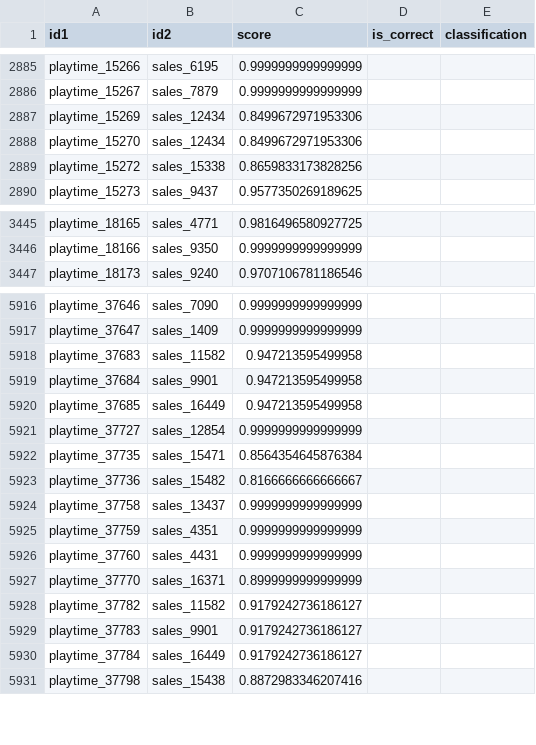
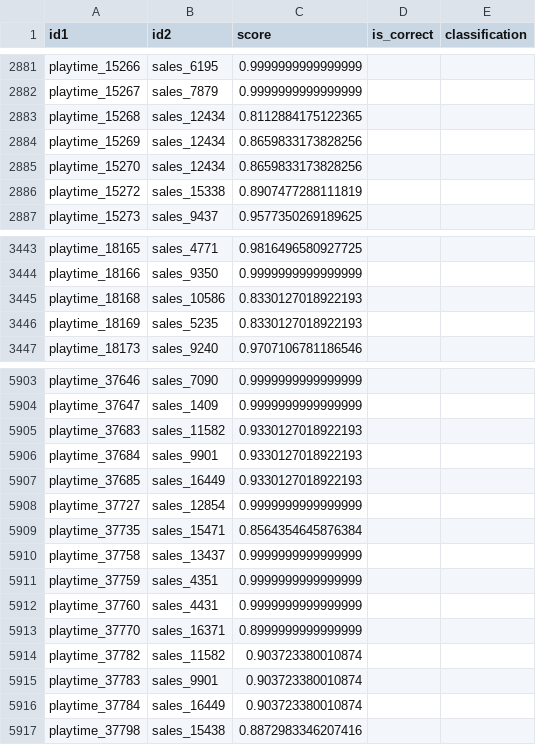
Before and after one commit to onurcanmemis/web-data-integration-team-project, a CSV file: output/debug_results_entity_matching/matching_detailed_results.csv, drawn as a sheet; only a part is shown, gaps mark what is left out; the diff covers the shown part only.

```diff
--- a/output/debug_results_entity_matching/matching_detailed_results.csv
+++ b/output/debug_results_entity_matching/matching_detailed_results.csv
@@ -2886,5 +2882,6 @@ playtime_15266,sales_6195,0.9999999999999999,,
 playtime_15267,sales_7879,0.9999999999999999,,
-playtime_15269,sales_12434,0.8499672971953306,,
-playtime_15270,sales_12434,0.8499672971953306,,
-playtime_15272,sales_15338,0.8659833173828256,,
+playtime_15268,sales_12434,0.8112884175122365,,
+playtime_15269,sales_12434,0.8659833173828256,,
+playtime_15270,sales_12434,0.8659833173828256,,
+playtime_15272,sales_15338,0.8907477288111819,,
 playtime_15273,sales_9437,0.9577350269189625,,
@@ -3446,2 +3444,4 @@ playtime_18165,sales_4771,0.9816496580927725,,
 playtime_18166,sales_9350,0.9999999999999999,,
+playtime_18168,sales_10586,0.8330127018922193,,
+playtime_18169,sales_5235,0.8330127018922193,,
 playtime_18173,sales_9240,0.9707106781186546,,
@@ -5917,8 +5904,7 @@ playtime_37646,sales_7090,0.9999999999999999,,
 playtime_37647,sales_1409,0.9999999999999999,,
-playtime_37683,sales_11582,0.947213595499958,,
-playtime_37684,sales_9901,0.947213595499958,,
-playtime_37685,sales_16449,0.947213595499958,,
+playtime_37683,sales_11582,0.9330127018922193,,
+playtime_37684,sales_9901,0.9330127018922193,,
+playtime_37685,sales_16449,0.9330127018922193,,
 playtime_37727,sales_12854,0.9999999999999999,,
 playtime_37735,sales_15471,0.8564354645876384,,
-playtime_37736,sales_15482,0.8166666666666667,,
 playtime_37758,sales_13437,0.9999999999999999,,
@@ -5927,5 +5913,5 @@ playtime_37760,sales_4431,0.9999999999999999,,
 playtime_37770,sales_16371,0.8999999999999999,,
-playtime_37782,sales_11582,0.9179242736186127,,
-playtime_37783,sales_9901,0.9179242736186127,,
-playtime_37784,sales_16449,0.9179242736186127,,
+playtime_37782,sales_11582,0.903723380010874,,
+playtime_37783,sales_9901,0.903723380010874,,
+playtime_37784,sales_16449,0.903723380010874,,
 playtime_37798,sales_15438,0.8872983346207416,,
```
Also changed, not shown: 5 added rows, 24 removed rows and 90 edited cells elsewhere in this file, output/cluster_analysis/cluster_size_distribution.csv, 13 other files.
